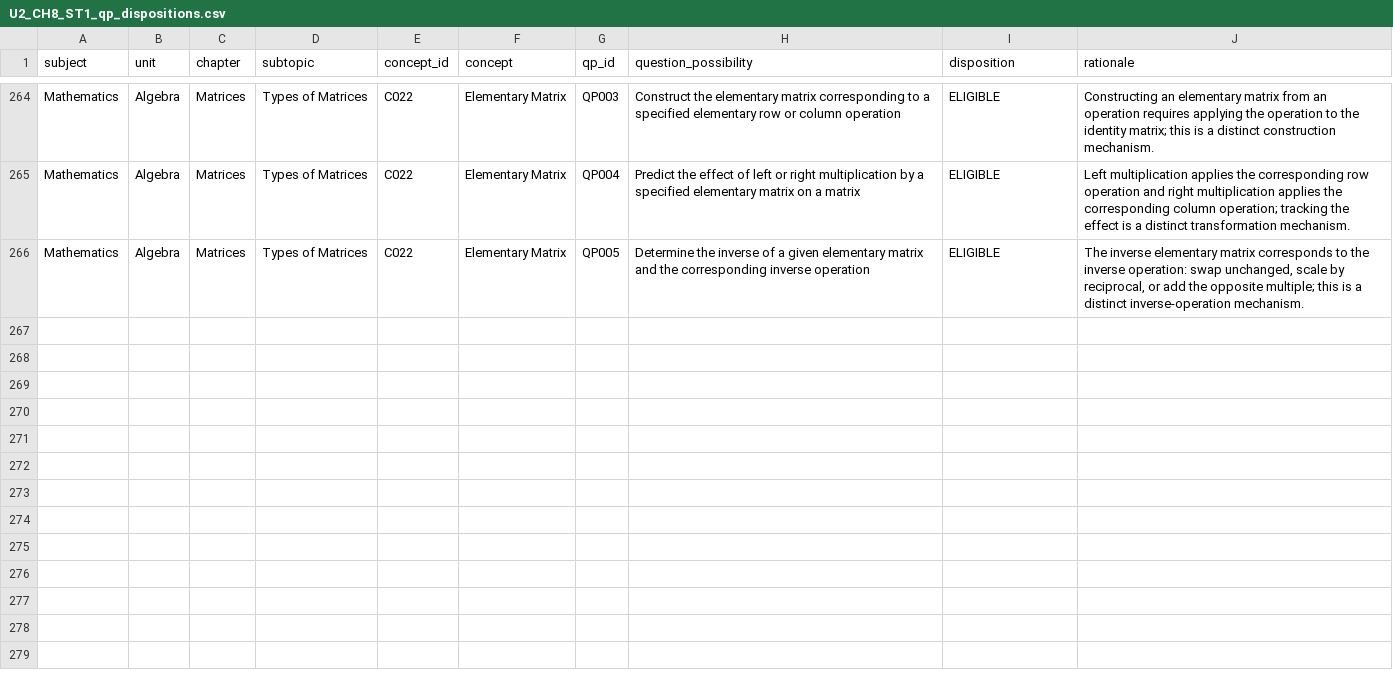
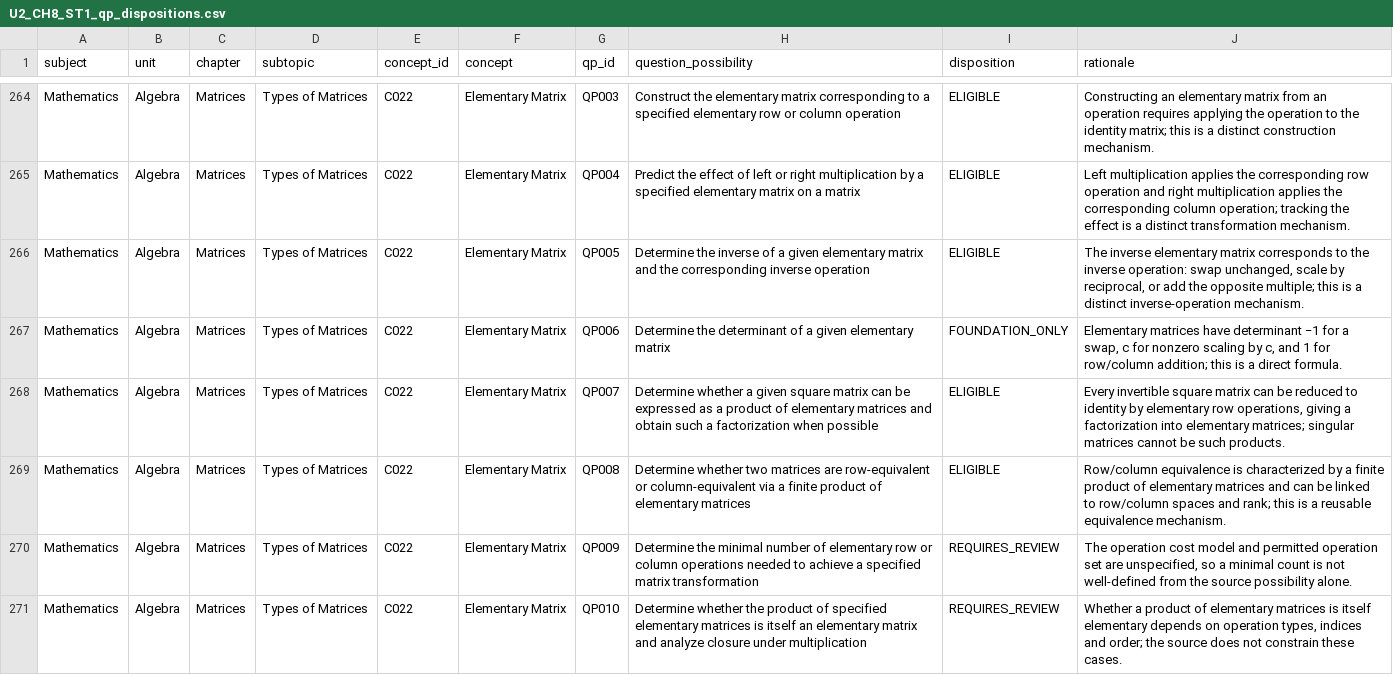
Before and after one commit to vinothkumarar/QuestionFactory, a CSV file: Engine/catalog/archetype_catalog/catalogs/U2_CH8_ST1_qp_dispositions.csv, drawn as a sheet; only a part is shown, gaps mark what is left out.

Commit message:
Export matrix QP dispositions through global QP270

```diff
--- a/Engine/catalog/archetype_catalog/catalogs/U2_CH8_ST1_qp_dispositions.csv
+++ b/Engine/catalog/archetype_catalog/catalogs/U2_CH8_ST1_qp_dispositions.csv
@@ -266 +266,6 @@ Mathematics,Algebra,Matrices,Types of Matrices,C022,Elementary Matrix,QP004,Pred
 Mathematics,Algebra,Matrices,Types of Matrices,C022,Elementary Matrix,QP005,Determine the inverse of a given elementary matrix and the corresponding inverse operation,ELIGIBLE,"The inverse elementary matrix corresponds to the inverse operation: swap unchanged, scale by reciprocal, or add the opposite multiple; this is a distinct inverse-operation mechanism."
+Mathematics,Algebra,Matrices,Types of Matrices,C022,Elementary Matrix,QP006,Determine the determinant of a given elementary matrix,FOUNDATION_ONLY,"Elementary matrices have determinant −1 for a swap, c for nonzero scaling by c, and 1 for row/column addition; this is a direct formula."
+Mathematics,Algebra,Matrices,Types of Matrices,C022,Elementary Matrix,QP007,Determine whether a given square matrix can be expressed as a product of elementary matrices and obtain such a factorization when possible,ELIGIBLE,"Every invertible square matrix can be reduced to identity by elementary row operations, giving a factorization into elementary matrices; singular matrices cannot be such products."
+Mathematics,Algebra,Matrices,Types of Matrices,C022,Elementary Matrix,QP008,Determine whether two matrices are row-equivalent or column-equivalent via a finite product of elementary matrices,ELIGIBLE,Row/column equivalence is characterized by a finite product of elementary matrices and can be linked to row/column spaces and rank; this is a reusable equivalence mechanism.
+Mathematics,Algebra,Matrices,Types of Matrices,C022,Elementary Matrix,QP009,Determine the minimal number of elementary row or column operations needed to achieve a specified matrix transformation,REQUIRES_REVIEW,"The operation cost model and permitted operation set are unspecified, so a minimal count is not well-defined from the source possibility alone."
+Mathematics,Algebra,Matrices,Types of Matrices,C022,Elementary Matrix,QP010,Determine whether the product of specified elementary matrices is itself an elementary matrix and analyze closure under multiplication,REQUIRES_REVIEW,"Whether a product of elementary matrices is itself elementary depends on operation types, indices and order; the source does not constrain these cases."
```
